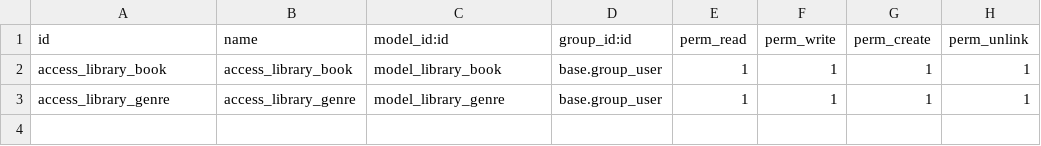
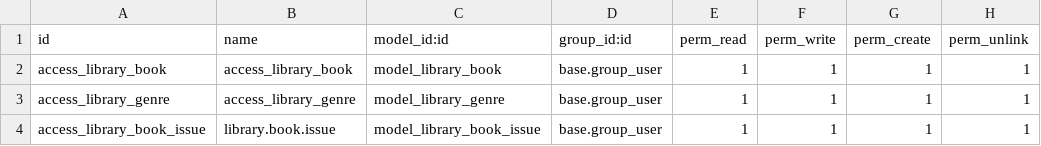
Before and after one commit to YoungBoolean/odoo_project, a CSV file: addons/library_demo/security/ir.model.access.csv, drawn as a sheet.

Commit message:
Added a model for Book Issue, Book Issue views, menu views, search functionality

```diff
--- a/addons/library_demo/security/ir.model.access.csv
+++ b/addons/library_demo/security/ir.model.access.csv
@@ -3 +3,2 @@ access_library_book,access_library_book,model_library_book,base.group_user,1,1,1
 access_library_genre,access_library_genre,model_library_genre,base.group_user,1,1,1,1
+access_library_book_issue,library.book.issue,model_library_book_issue,base.group_user,1,1,1,1
```
Also changed, not shown: 6 other files.
